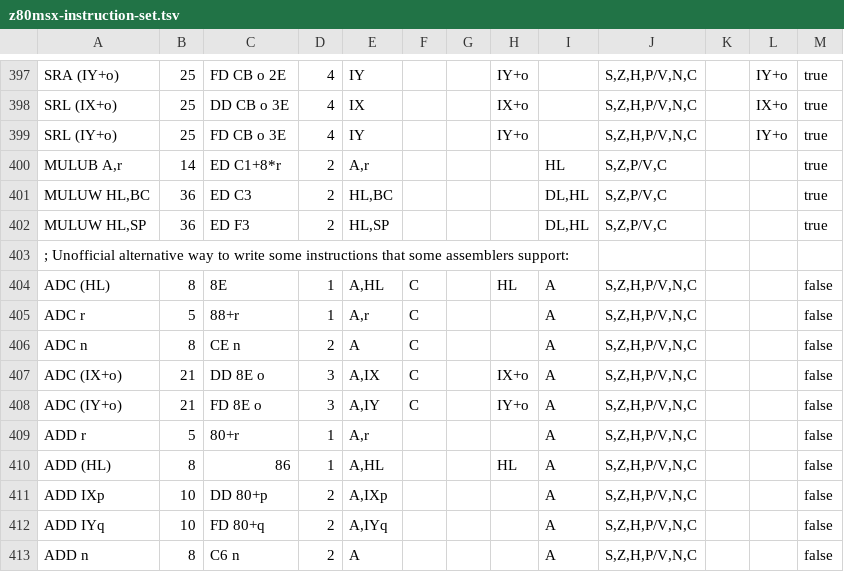
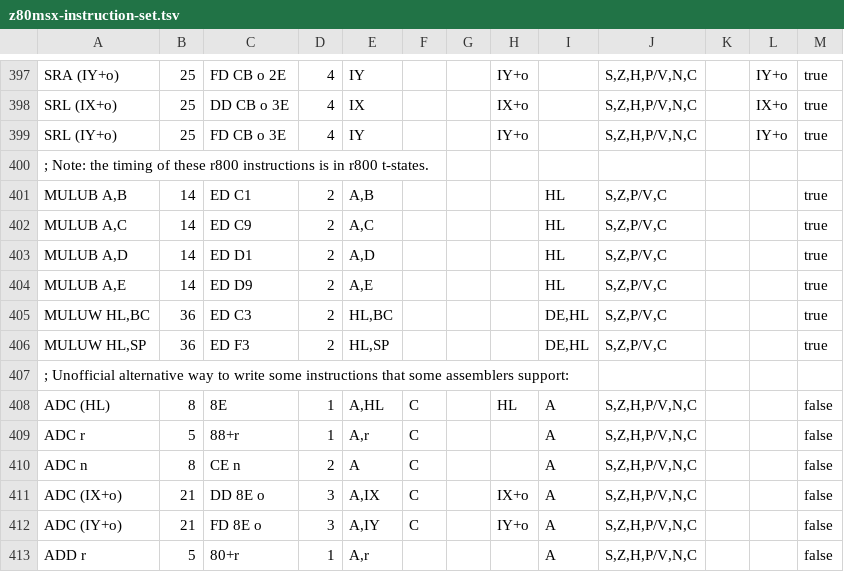
Before and after one commit to santiontanon/mdlz80optimizer, a TSV file: src/main/resources/data/z80msx-instruction-set.tsv, drawn as a sheet; only a part is shown, gaps mark what is left out; the shorter side is filled out with more unchanged rows.

```diff
--- a/src/main/resources/data/z80msx-instruction-set.tsv
+++ b/src/main/resources/data/z80msx-instruction-set.tsv
@@ -399,5 +399,9 @@ SRL (IX+o)	25	DD CB o 3E	4	IX			IX+o		S,Z,H,P/V,N,C		IX+o	true
 SRL (IY+o)	25	FD CB o 3E	4	IY			IY+o		S,Z,H,P/V,N,C		IY+o	true
-MULUB A,r	14	ED C1+8*r	2	A,r				HL	S,Z,P/V,C			true
-MULUW HL,BC	36	ED C3	2	HL,BC				DL,HL	S,Z,P/V,C			true
-MULUW HL,SP	36	ED F3	2	HL,SP				DL,HL	S,Z,P/V,C			true
+; Note: the timing of these r800 instructions is in r800 t-states.
+MULUB A,B	14	ED C1	2	A,B				HL	S,Z,P/V,C			true
+MULUB A,C	14	ED C9	2	A,C				HL	S,Z,P/V,C			true
+MULUB A,D	14	ED D1	2	A,D				HL	S,Z,P/V,C			true
+MULUB A,E	14	ED D9	2	A,E				HL	S,Z,P/V,C			true
+MULUW HL,BC	36	ED C3	2	HL,BC				DE,HL	S,Z,P/V,C			true
+MULUW HL,SP	36	ED F3	2	HL,SP				DE,HL	S,Z,P/V,C			true
 ; Unofficial alternative way to write some instructions that some assemblers support:
```
Also changed, not shown: 4 other files.
